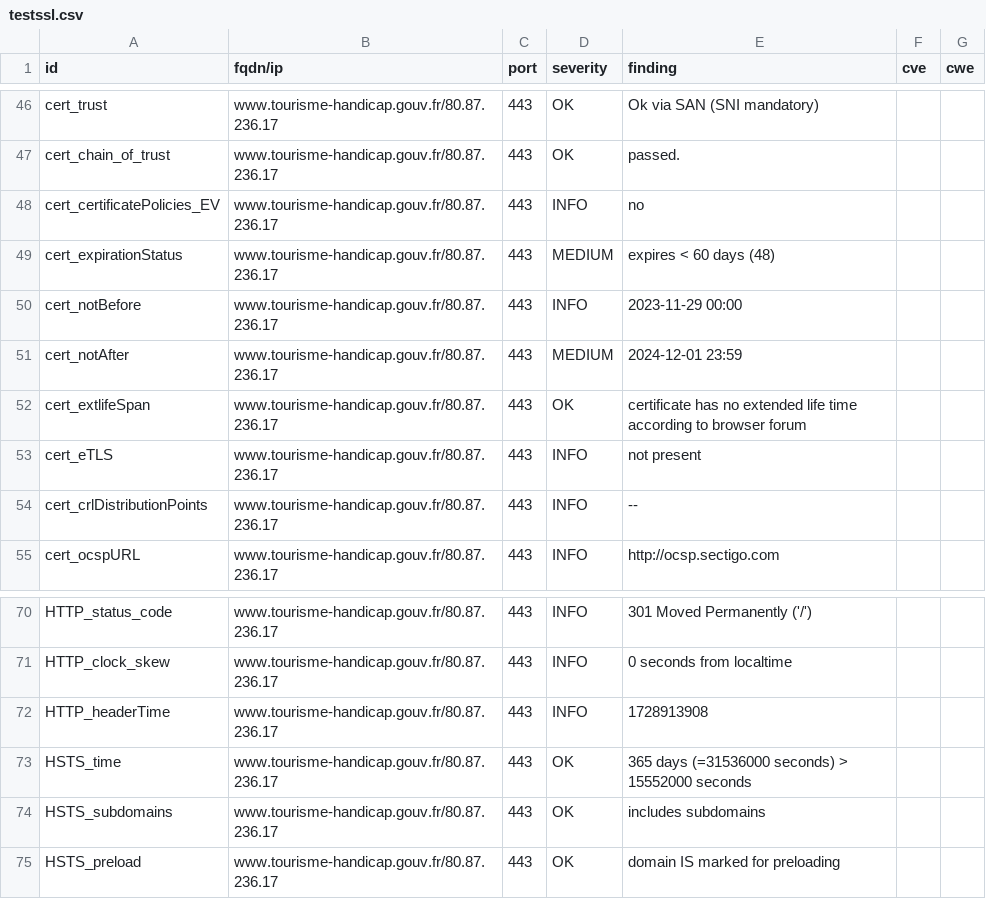
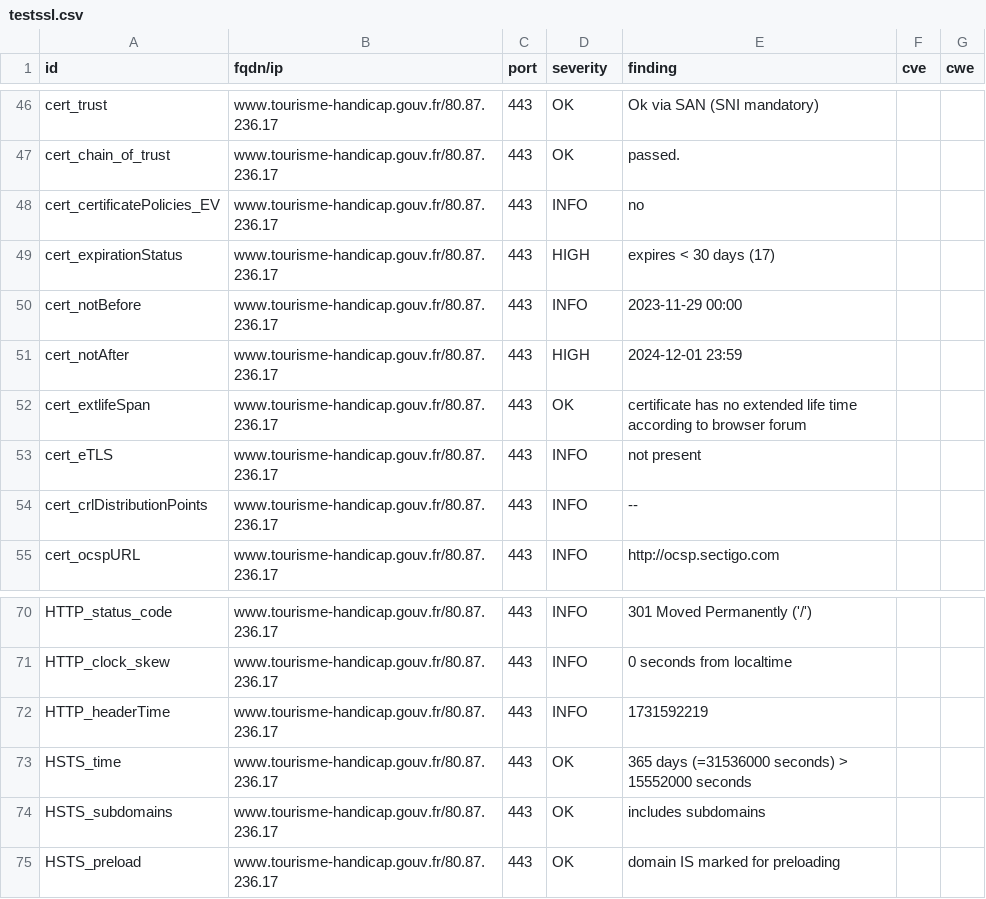
Before and after one commit to GKO-org/dashlordPrd10, a CSV file: results/aHR0cHM6Ly93d3cudG91cmlzbWUtaGFuZGljYXAuZ291di5mcg==/testssl.csv, drawn as a sheet; only a part is shown, gaps mark what is left out.

```diff
--- a/results/aHR0cHM6Ly93d3cudG91cmlzbWUtaGFuZGljYXAuZ291di5mcg==/testssl.csv
+++ b/results/aHR0cHM6Ly93d3cudG91cmlzbWUtaGFuZGljYXAuZ291di5mcg==/testssl.csv
@@ -48,5 +48,5 @@
 "cert_certificatePolicies_EV","www.tourisme-handicap.gouv.fr/80.87.236.17","443","INFO","no","",""
-"cert_expirationStatus","www.tourisme-handicap.gouv.fr/80.87.236.17","443","MEDIUM","expires < 60 days (48)","",""
+"cert_expirationStatus","www.tourisme-handicap.gouv.fr/80.87.236.17","443","HIGH","expires < 30 days (17)","",""
 "cert_notBefore","www.tourisme-handicap.gouv.fr/80.87.236.17","443","INFO","2023-11-29 00:00","",""
-"cert_notAfter","www.tourisme-handicap.gouv.fr/80.87.236.17","443","MEDIUM","2024-12-01 23:59","",""
+"cert_notAfter","www.tourisme-handicap.gouv.fr/80.87.236.17","443","HIGH","2024-12-01 23:59","",""
 "cert_extlifeSpan","www.tourisme-handicap.gouv.fr/80.87.236.17","443","OK","certificate has no extended life time according to browser forum","",""
@@ -71,3 +71,3 @@
 "HTTP_clock_skew","www.tourisme-handicap.gouv.fr/80.87.236.17","443","INFO","0 seconds from localtime","",""
-"HTTP_headerTime","www.tourisme-handicap.gouv.fr/80.87.236.17","443","INFO","1728913908","",""
+"HTTP_headerTime","www.tourisme-handicap.gouv.fr/80.87.236.17","443","INFO","1731592219","",""
 "HSTS_time","www.tourisme-handicap.gouv.fr/80.87.236.17","443","OK","365 days (=31536000 seconds) > 15552000 seconds","",""
```
Also changed, not shown: 9 other files.
